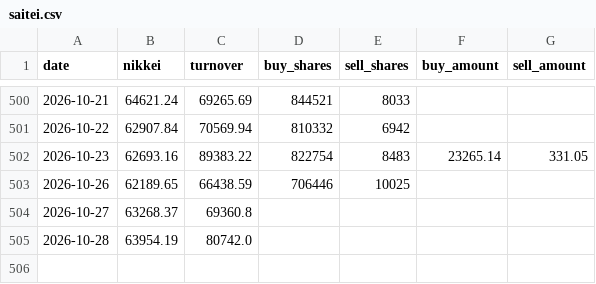
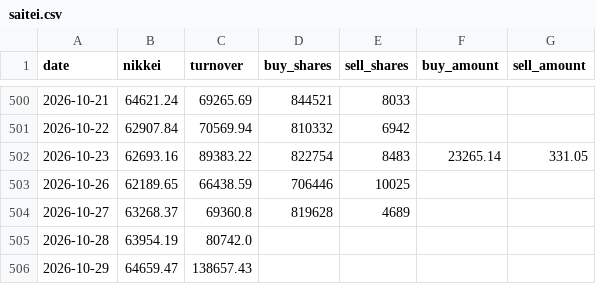
Before and after one commit to alala3334/touraku-ratio, a CSV file: data/saitei.csv, drawn as a sheet; only a part is shown, gaps mark what is left out.

```diff
--- a/data/saitei.csv
+++ b/data/saitei.csv
@@ -503,3 +503,4 @@ date,nikkei,turnover,buy_shares,sell_shares,buy_amount,sell_amount
 2026-10-26,62189.65,66438.59,706446,10025,,
-2026-10-27,63268.37,69360.8,,,,
+2026-10-27,63268.37,69360.8,819628,4689,,
 2026-10-28,63954.19,80742.0,,,,
+2026-10-29,64659.47,138657.43,,,,
```
Also changed, not shown: data/touraku.csv, data/valuation.csv, 4 other files.
